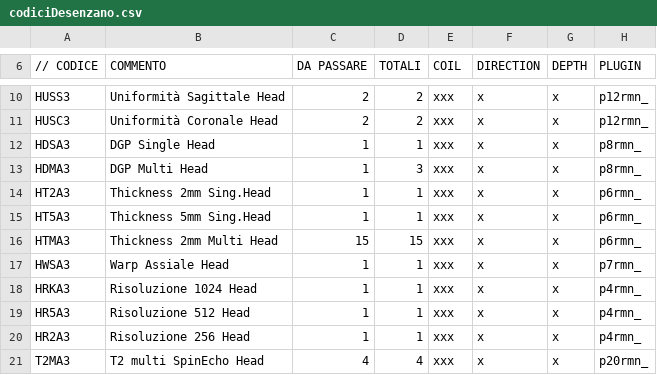
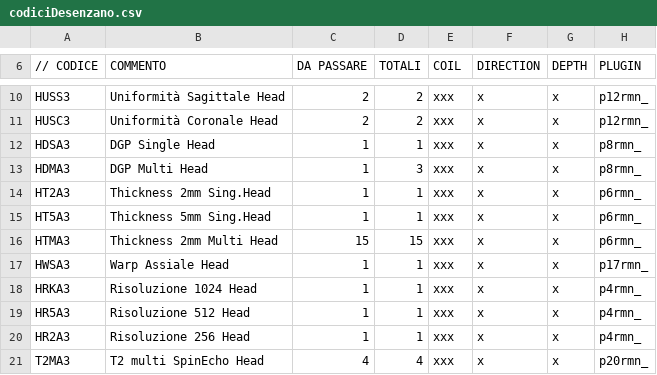
Before and after one commit to albertoduina/ControlliMensili, a CSV file: ControlliMensili/codiciDesenzano.csv, drawn as a sheet; only a part is shown, gaps mark what is left out.

```diff
--- a/ControlliMensili/codiciDesenzano.csv
+++ b/ControlliMensili/codiciDesenzano.csv
@@ -16,3 +16,3 @@ HT5A3;Thickness 5mm Sing.Head;1;1;xxx;x;x;p6rmn_
 HTMA3;Thickness 2mm Multi Head;15;15;xxx;x;x;p6rmn_
-HWSA3;Warp Assiale Head;1;1;xxx;x;x;p7rmn_
+HWSA3;Warp Assiale Head;1;1;xxx;x;x;p17rmn_
 HRKA3;Risoluzione 1024 Head;1;1;xxx;x;x;p4rmn_
```
Also changed, not shown: ControlliMensili/codiciEsine.csv, ControlliMensili/codiciNew.csv, 7 other files.
